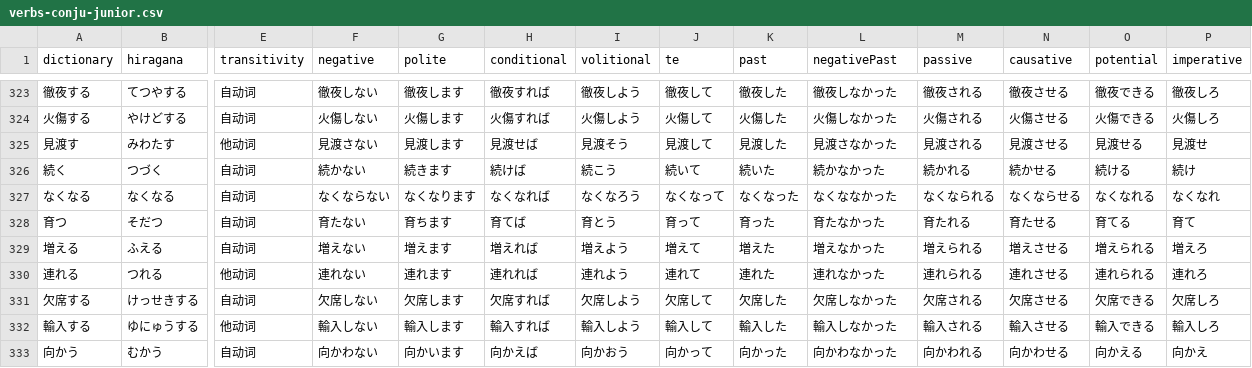
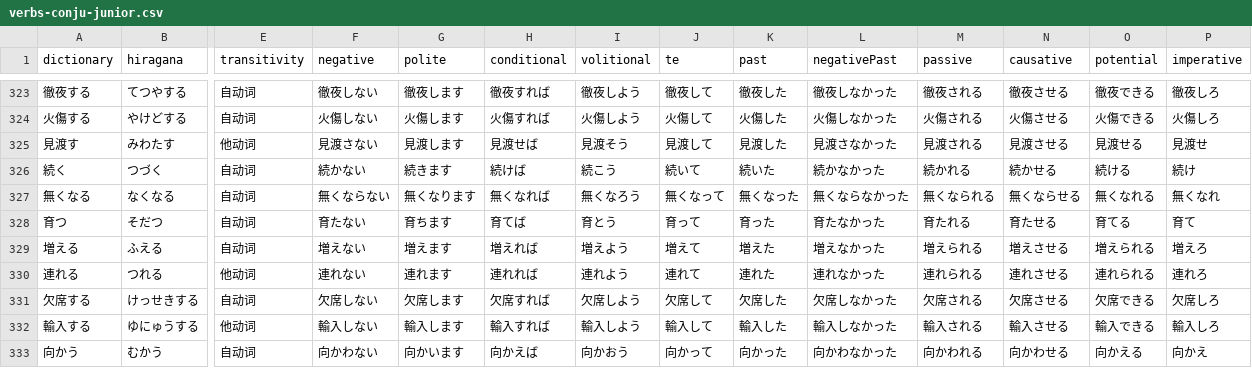
Before and after one commit to cencuansen/simple-pages, a CSV file: japanese/public/json/verbs-conju-junior.csv, drawn as a sheet; only a part is shown, gaps mark what is left out; the diff names each change by its address in the sheet, - before the commit and + after, or states it on an @@ line.

Commit message:
update japanese

```diff
--- a/japanese/public/json/verbs-conju-junior.csv
+++ b/japanese/public/json/verbs-conju-junior.csv
-A327 (dictionary): なくなる
+A327 (dictionary): 無くなる
-F327 (negative): なくならない
+F327 (negative): 無くならない
-G327 (polite): なくなります
+G327 (polite): 無くなります
-H327 (conditional): なくなれば
+H327 (conditional): 無くなれば
-I327 (volitional): なくなろう
+I327 (volitional): 無くなろう
-J327 (te): なくなって
+J327 (te): 無くなって
-K327 (past): なくなった
+K327 (past): 無くなった
-L327 (negativePast): なくななかった
+L327 (negativePast): 無くならなかった
-M327 (passive): なくなられる
+M327 (passive): 無くなられる
-N327 (causative): なくならせる
+N327 (causative): 無くならせる
-O327 (potential): なくなれる
+O327 (potential): 無くなれる
-P327 (imperative): なくなれ
+P327 (imperative): 無くなれ
```
